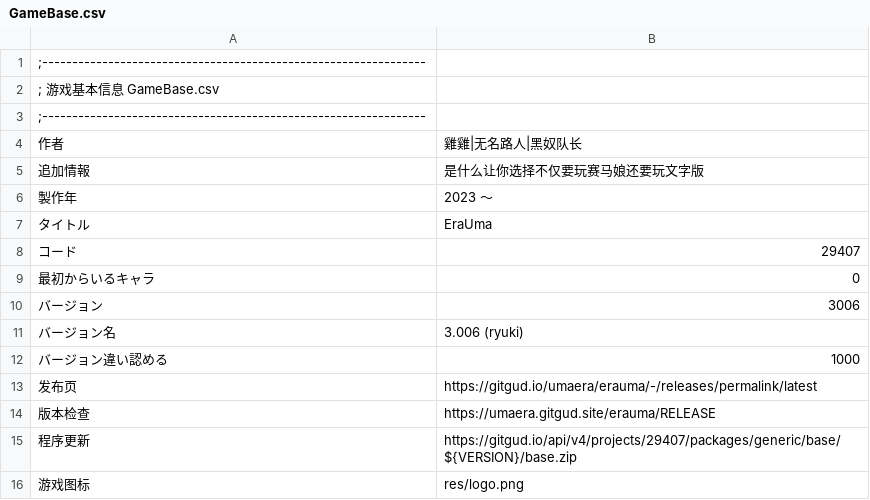
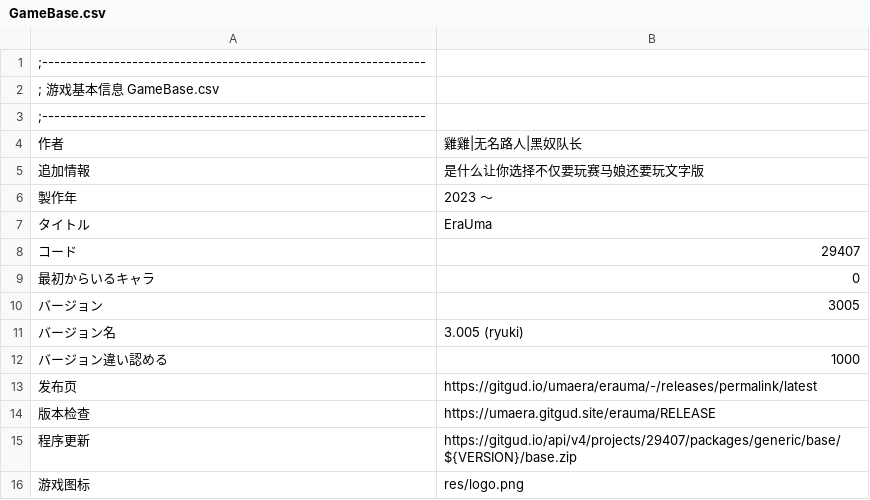
Before and after one commit to yikisi/2, a CSV file: csv/GameBase.csv, drawn as a sheet.

```diff
--- a/csv/GameBase.csv
+++ b/csv/GameBase.csv
@@ -9,4 +9,4 @@
 最初からいるキャラ,0
-バージョン,3006
-バージョン名,3.006 (ryuki)
+バージョン,3005
+バージョン名,3.005 (ryuki)
 バージョン違い認める,1000
```
Also changed, not shown: 10 other files.
